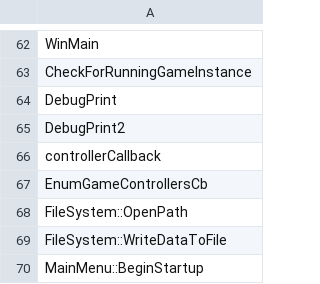
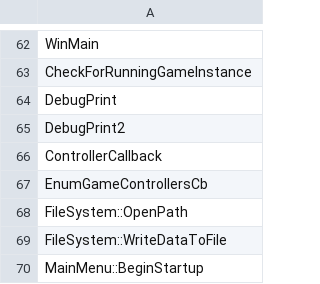
Before and after one commit to happyhavoc/th06, a CSV file: config/implemented.csv, drawn as a sheet; only a part is shown, gaps mark what is left out.

```diff
--- a/config/implemented.csv
+++ b/config/implemented.csv
@@ -65,3 +65,3 @@ DebugPrint
 DebugPrint2
-controllerCallback
+ControllerCallback
 EnumGameControllersCb
```
Also changed, not shown: config/mapping.csv, 2 other files.
